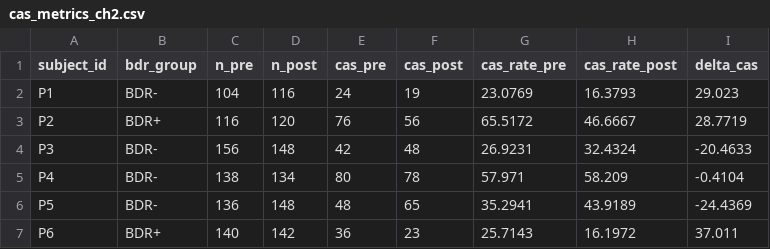
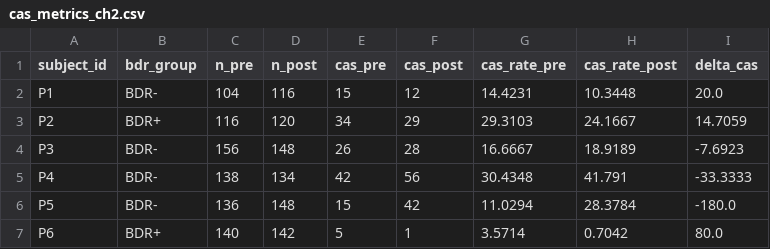
Before and after one commit to GabriManz/Digital_Biomarkers_Project, a CSV file: outputs/results/step7/cas_metrics_ch2.csv, drawn as a sheet; only a part is shown; the diff covers the shown part only.

```diff
--- a/outputs/results/step7/cas_metrics_ch2.csv
+++ b/outputs/results/step7/cas_metrics_ch2.csv
@@ -1,7 +1,7 @@
 subject_id,bdr_group,n_pre,n_post,cas_pre,cas_post,cas_rate_pre,cas_rate_post,delta_cas
-P1,BDR-,104,116,24,19,23.0769,16.3793,29.023
-P2,BDR+,116,120,76,56,65.5172,46.6667,28.7719
-P3,BDR-,156,148,42,48,26.9231,32.4324,-20.4633
-P4,BDR-,138,134,80,78,57.971,58.209,-0.4104
-P5,BDR-,136,148,48,65,35.2941,43.9189,-24.4369
-P6,BDR+,140,142,36,23,25.7143,16.1972,37.011
+P1,BDR-,104,116,15,12,14.4231,10.3448,20.0
+P2,BDR+,116,120,34,29,29.3103,24.1667,14.7059
+P3,BDR-,156,148,26,28,16.6667,18.9189,-7.6923
+P4,BDR-,138,134,42,56,30.4348,41.791,-33.3333
+P5,BDR-,136,148,15,42,11.0294,28.3784,-180.0
+P6,BDR+,140,142,5,1,3.5714,0.7042,80.0
```
Also changed, not shown: 110 edited cells elsewhere in this file, outputs/results/step7/cas_metrics_ch1_esp.csv, outputs/results/step7/cas_metrics_ch1_insp.csv, 39 other files.
